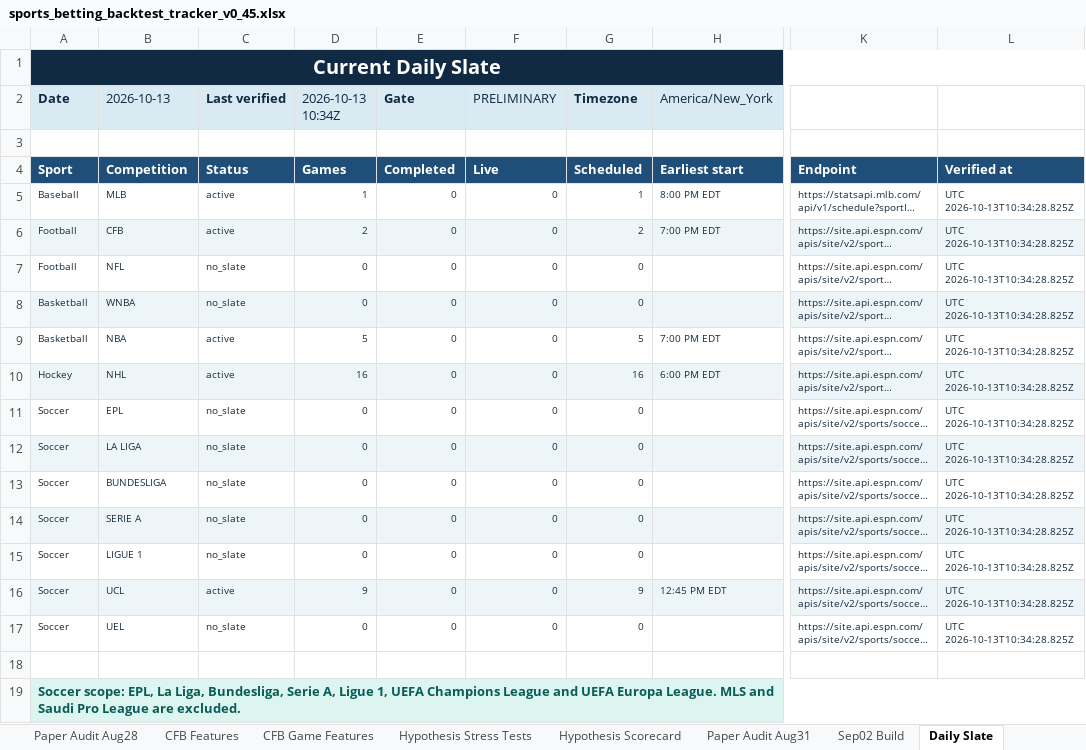
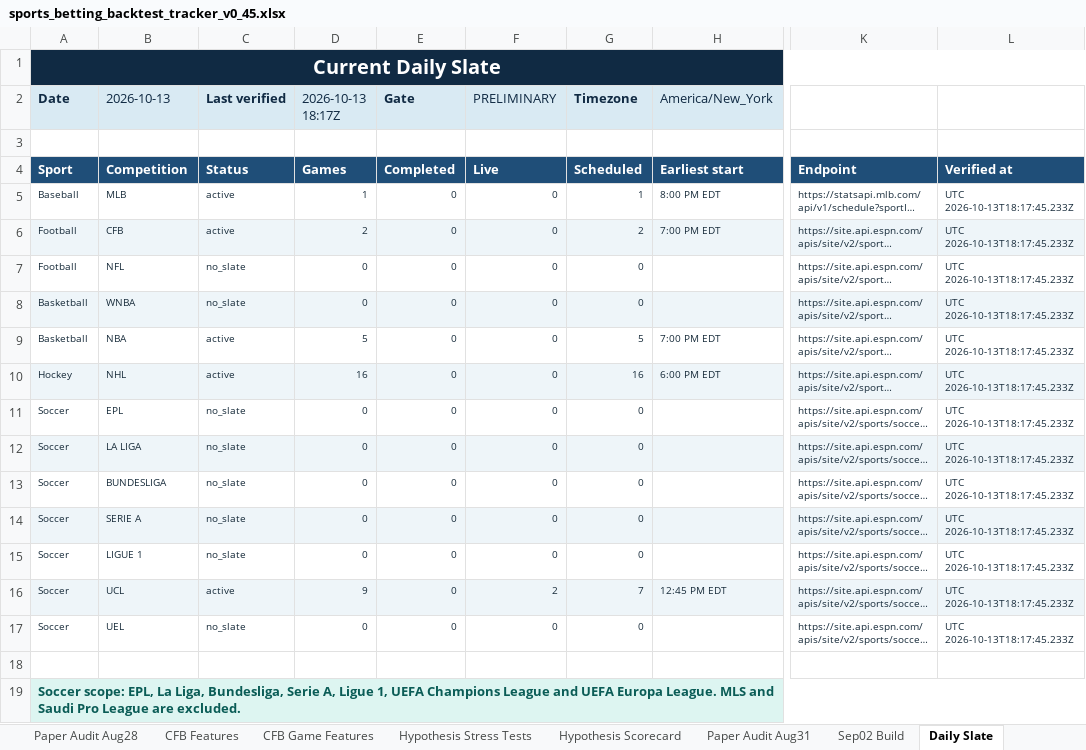
Before and after one commit to KevinKato27/SportsBetting, an Excel workbook: data/imports/sports_betting_backtest_tracker_v0_45.xlsx, sheet Daily Slate, drawn as a sheet; only a part is shown, gaps mark what is left out; long unchanged cells end in …; values as stored, in another font and other column widths than the file's, no borders; the diff names each change by its address in the sheet, - before the commit and + after, or states it on an @@ line.

```diff
--- a/data/imports/sports_betting_backtest_tracker_v0_45.xlsx (sheet Daily Slate)
+++ b/data/imports/sports_betting_backtest_tracker_v0_45.xlsx (sheet Daily Slate)
-D2: 2026-10-13 10:34Z
+D2: 2026-10-13 18:17Z
-L5:L17: UTC 2026-10-13T10:34:28.825Z
+L5:L17: UTC 2026-10-13T18:17:45.233Z
-F16 (PRELIMINARY): 0
+F16 (PRELIMINARY): 2
-G16 (Timezone): 9
+G16 (Timezone): 7
```
Also changed, not shown: 2 other files.
